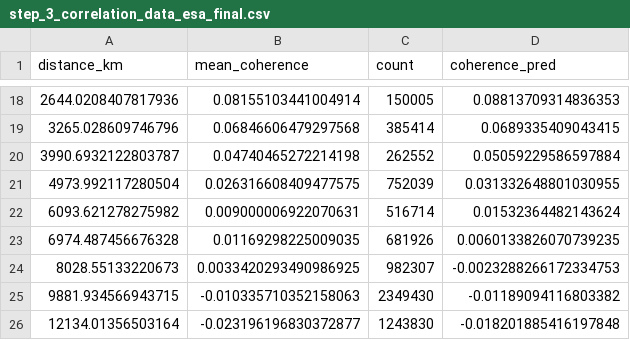
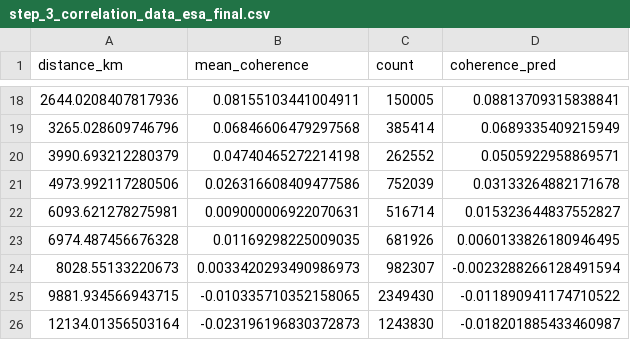
Before and after one commit to matthewsmawfield/TEP-GNSS, a CSV file: results/outputs/step_3_correlation_data_esa_final.csv, drawn as a sheet; only a part is shown, gaps mark what is left out; the diff covers the shown part only.

```diff
--- a/results/outputs/step_3_correlation_data_esa_final.csv
+++ b/results/outputs/step_3_correlation_data_esa_final.csv
@@ -18,9 +18,9 @@ distance_km,mean_coherence,count,coherence_pred
-2644.0208407817936,0.08155103441004914,150005,0.08813709314836353
-3265.028609746796,0.06846606479297568,385414,0.0689335409043415
-3990.6932122803787,0.04740465272214198,262552,0.05059229586597884
-4973.992117280504,0.026316608409477575,752039,0.031332648801030955
-6093.621278275982,0.009000006922070631,516714,0.01532364482143624
-6974.487456676328,0.01169298225009035,681926,0.0060133826070739235
-8028.55133220673,0.0033420293490986925,982307,-0.0023288266172334753
-9881.934566943715,-0.010335710352158063,2349430,-0.01189094116803382
-12134.01356503164,-0.023196196830372877,1243830,-0.018201885416197848
+2644.0208407817936,0.08155103441004911,150005,0.08813709315838841
+3265.028609746796,0.06846606479297568,385414,0.0689335409215949
+3990.693212280379,0.04740465272214198,262552,0.0505922958869571
+4973.992117280506,0.026316608409477586,752039,0.03133264882171678
+6093.621278275981,0.009000006922070631,516714,0.015323644837552827
+6974.487456676328,0.01169298225009035,681926,0.0060133826180946495
+8028.55133220673,0.0033420293490986973,982307,-0.0023288266128491594
+9881.934566943715,-0.010335710352158065,2349430,-0.011890941174710522
+12134.01356503164,-0.023196196830372873,1243830,-0.018201885433460987
```
Also changed, not shown: 6 added rows, 6 removed rows and 19 edited cells elsewhere in this file, data/coordinates/station_coords_global.csv, results/outputs/step_3_correlation_data_code.csv, 51 other files.
